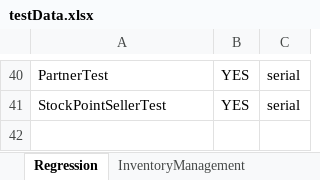
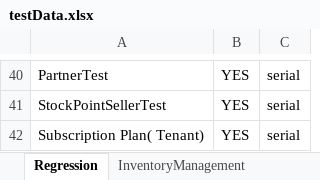
Before and after one commit to trigitaltech/nipige_qa_automation, an Excel workbook: src/resources/data/testData.xlsx, sheet Regression, drawn as a sheet; only a part is shown, gaps mark what is left out; values as stored, in another font and other column widths than the file's, no borders; the diff names each change by its address in the sheet, - before the commit and + after, or states it on an @@ line.

Commit message:
fix: audit and update SubscriptionPlanTest excel coverage

```diff
--- a/src/resources/data/testData.xlsx (sheet Regression)
+++ b/src/resources/data/testData.xlsx (sheet Regression)
+row 42: Subscription Plan( Tenant) | YES | serial
```
Also changed, not shown: other sheet tabs, 2 other files.
